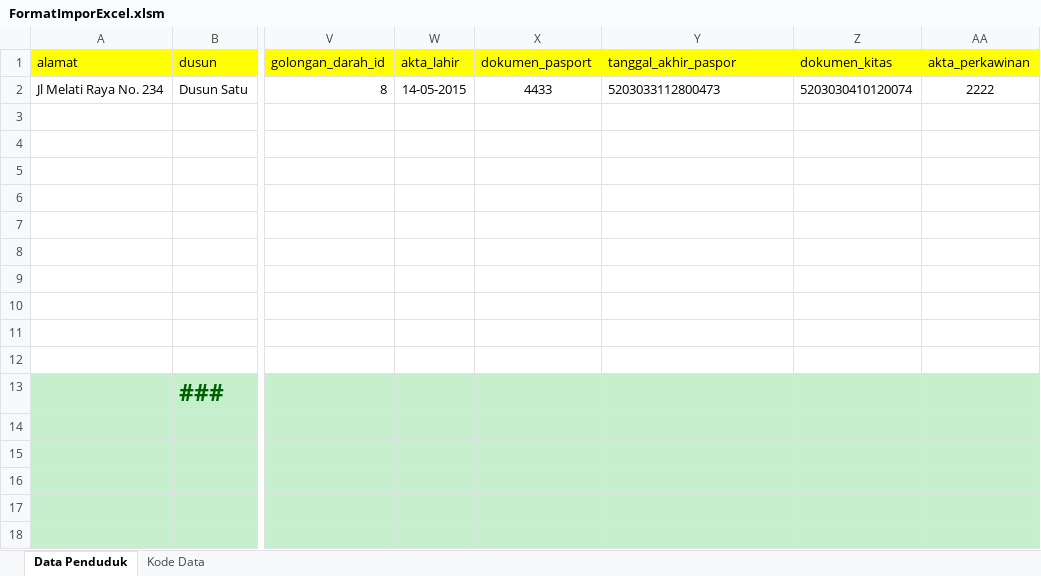
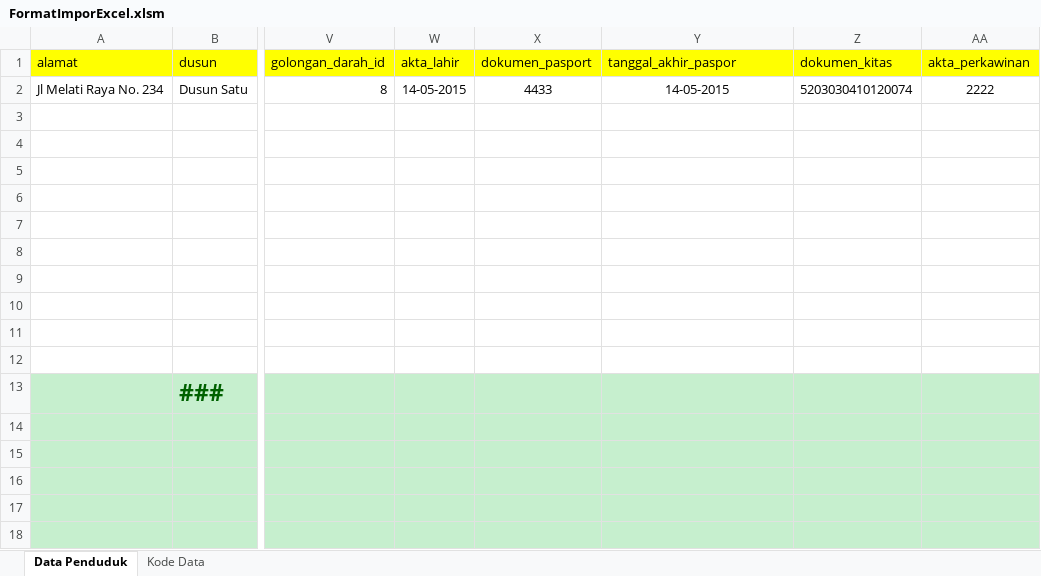
Before and after one commit to OpenSID/OpenSID, an Excel workbook: assets/import/FormatImporExcel.xlsm, sheet Data Penduduk, drawn as a sheet; only a part is shown, gaps mark what is left out; values as stored, in another font and other column widths than the file's, no borders; the diff names each change by its address in the sheet, - before the commit and + after, or states it on an @@ line.

Commit message:
perbaikan contoh impor penduduk

```diff
--- a/assets/import/FormatImporExcel.xlsm (sheet Data Penduduk)
+++ b/assets/import/FormatImporExcel.xlsm (sheet Data Penduduk)
-Y2 (tanggal_akhir_paspor): 5203033112800473
+Y2 (tanggal_akhir_paspor): 14-05-2015
-Y2 alignment: left
+Y2 alignment: center
```
